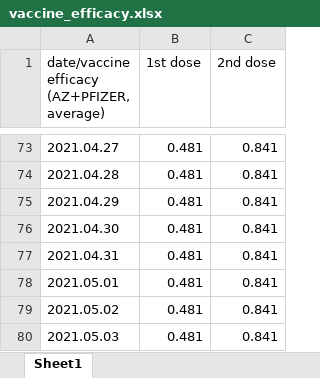
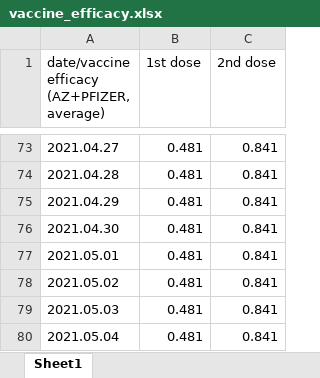
Before and after one commit to YunjeongLee/COVID19_SeoulGyeonggi, an Excel workbook: data/vaccine/vaccine_efficacy.xlsx, sheet Sheet1, drawn as a sheet; only a part is shown, gaps mark what is left out; the shorter side is filled out with more unchanged rows; values as stored, in another font and other column widths than the file's, no borders; the diff names each change by its address in the sheet, - before the commit and + after, or states it on an @@ line.

Commit message:
delete 21/04/31 data (non-existing date)

```diff
--- a/data/vaccine/vaccine_efficacy.xlsx (sheet Sheet1)
+++ b/data/vaccine/vaccine_efficacy.xlsx (sheet Sheet1)
-row 77: 2021.04.31 | 0.481 | 0.841
```
Also changed, not shown: data/vaccine/alpha_delta_effect.xlsx.
